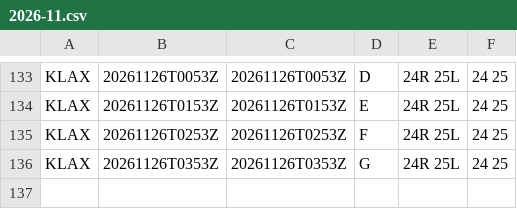
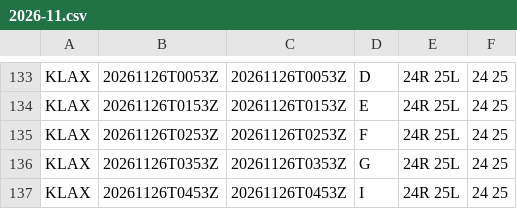
Before and after one commit to honghebincsg/pegasus-fid-gist, a CSV file: atis-history/KLAX/2026-11.csv, drawn as a sheet; only a part is shown, gaps mark what is left out.

```diff
--- a/atis-history/KLAX/2026-11.csv
+++ b/atis-history/KLAX/2026-11.csv
@@ -136 +136,2 @@ KLAX,20261126T0253Z,20261126T0253Z,F,24R 25L,24 25
 KLAX,20261126T0353Z,20261126T0353Z,G,24R 25L,24 25
+KLAX,20261126T0453Z,20261126T0453Z,I,24R 25L,24 25
```
Also changed, not shown: atis-history/EHAM/2026-11.csv, atis-history/KJFK/2026-11.csv, 3 other files.
